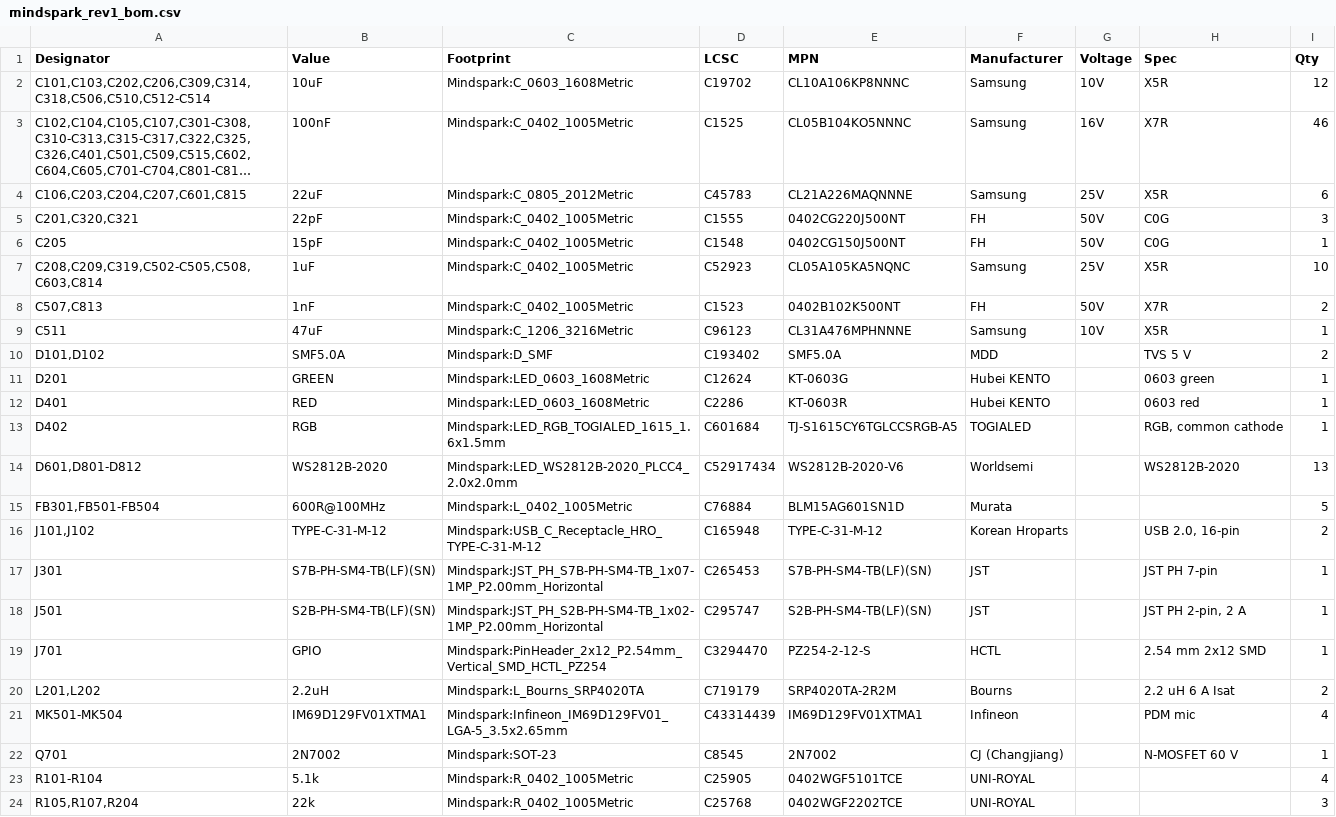
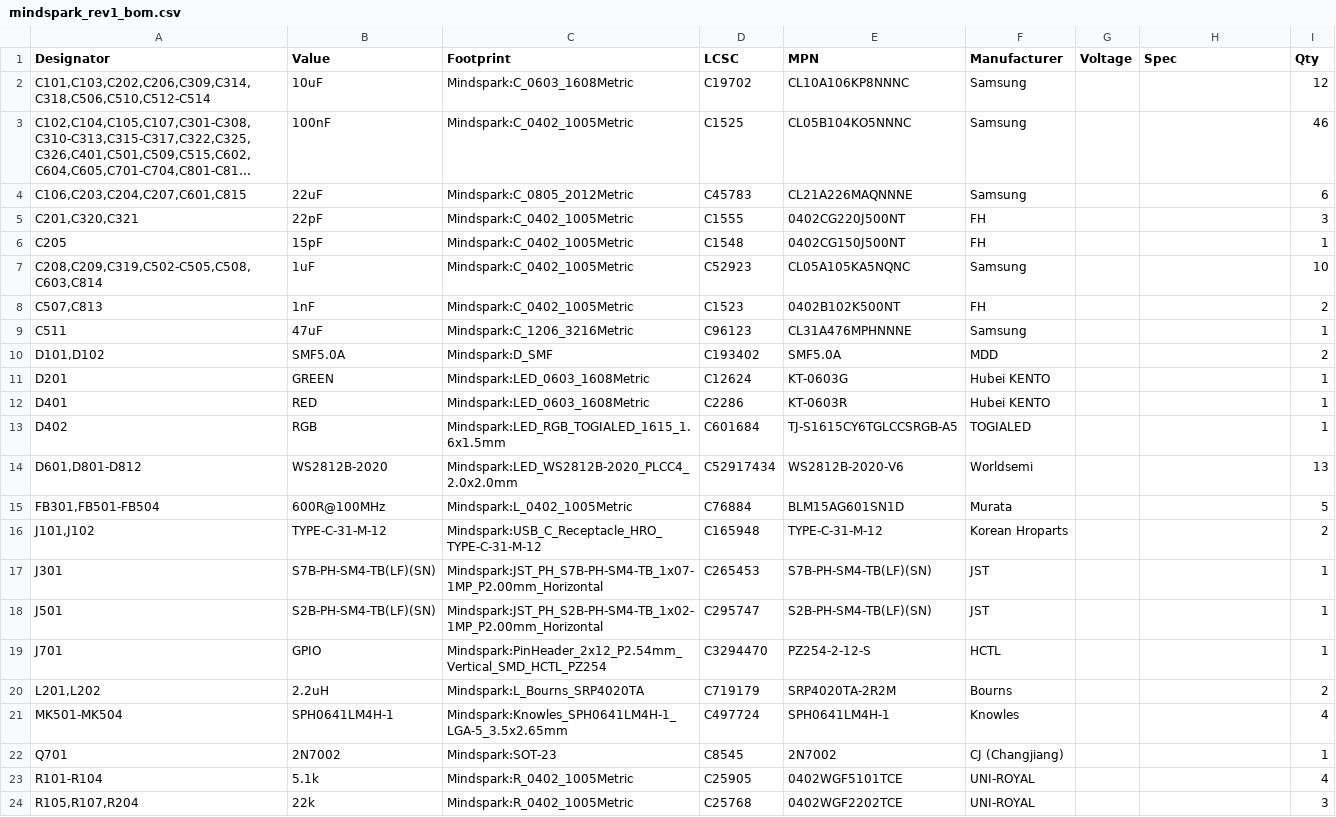
Before and after one commit to anbu-05/XVF3800-SateliteBoard, a CSV file: PCB/mindspark_rev1/bom/mindspark_rev1_bom.csv, drawn as a sheet; only a part is shown; long unchanged cells end in …; the diff covers the shown part only; the diff names each change by its address in the sheet, - before the commit and + after, or states it on an @@ line.

```diff
--- a/PCB/mindspark_rev1/bom/mindspark_rev1_bom.csv
+++ b/PCB/mindspark_rev1/bom/mindspark_rev1_bom.csv
-G2 (Voltage): 10V
+G2 (Voltage): (empty)
-H2 (Spec): X5R
+H2 (Spec): (empty)
-G3 (Voltage): 16V
+G3 (Voltage): (empty)
-H3 (Spec): X7R
+H3 (Spec): (empty)
-G4 (Voltage): 25V
+G4 (Voltage): (empty)
-H4 (Spec): X5R
+H4 (Spec): (empty)
-G5:G6 (Voltage): 50V
+G5:G6 (Voltage): (empty)
-H5:H6 (Spec): C0G
+H5:H6 (Spec): (empty)
-G7 (Voltage): 25V
+G7 (Voltage): (empty)
-H7 (Spec): X5R
+H7 (Spec): (empty)
-G8 (Voltage): 50V
+G8 (Voltage): (empty)
-H8 (Spec): X7R
+H8 (Spec): (empty)
-G9 (Voltage): 10V
+G9 (Voltage): (empty)
-H9 (Spec): X5R
+H9 (Spec): (empty)
-H10 (Spec): TVS 5 V
+H10 (Spec): (empty)
-H11 (Spec): 0603 green
+H11 (Spec): (empty)
-H12 (Spec): 0603 red
+H12 (Spec): (empty)
-H13 (Spec): RGB, common cathode
+H13 (Spec): (empty)
-H14 (Spec): WS2812B-2020
+H14 (Spec): (empty)
-H16 (Spec): USB 2.0, 16-pin
+H16 (Spec): (empty)
-H17 (Spec): JST PH 7-pin
+H17 (Spec): (empty)
-H18 (Spec): JST PH 2-pin, 2 A
+H18 (Spec): (empty)
-H19 (Spec): 2.54 mm 2x12 SMD
+H19 (Spec): (empty)
-H20 (Spec): 2.2 uH 6 A Isat
+H20 (Spec): (empty)
-B21 (Value): IM69D129FV01XTMA1
+B21 (Value): SPH0641LM4H-1
-C21 (Footprint): Mindspark:Infineon_IM69D129FV01_LGA-5_3.5x2.65mm
+C21 (Footprint): Mindspark:Knowles_SPH0641LM4H-1_LGA-5_3.5x2.65mm
-D21 (LCSC): C43314439
+D21 (LCSC): C497724
-E21 (MPN): IM69D129FV01XTMA1
+E21 (MPN): SPH0641LM4H-1
-F21 (Manufacturer): Infineon
+F21 (Manufacturer): Knowles
-H21 (Spec): PDM mic
+H21 (Spec): (empty)
-H22 (Spec): N-MOSFET 60 V
+H22 (Spec): (empty)
```
Also changed, not shown: 24 edited cells elsewhere in this file, 52 other files.
